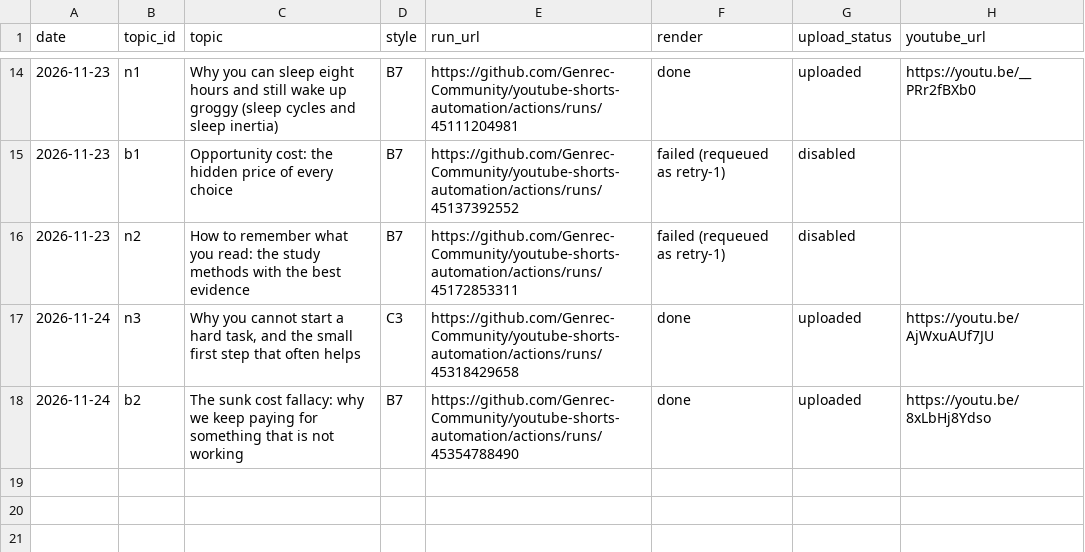
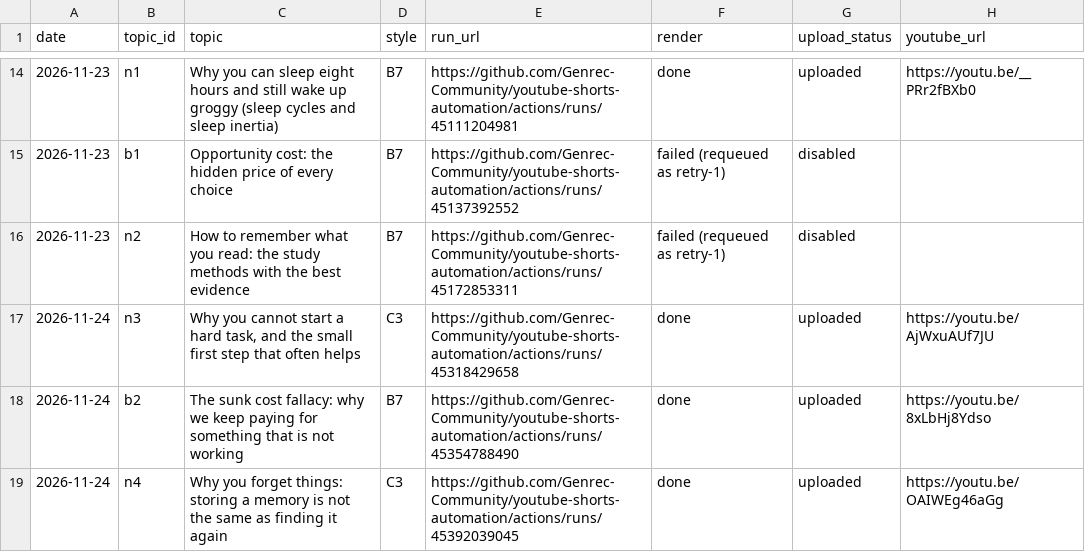
Before and after one commit to Genrec-Community/youtube-shorts-automation, a CSV file: state/stickman-runs.csv, drawn as a sheet; only a part is shown, gaps mark what is left out.

```diff
--- a/state/stickman-runs.csv
+++ b/state/stickman-runs.csv
@@ -18 +18,2 @@ date,topic_id,topic,style,run_url,render,upload_status,youtube_url
 2026-11-24,b2,The sunk cost fallacy: why we keep paying for something that is not working,B7,https://github.com/Genrec-Community/youtube-shorts-automation/actions/runs/45354788490,done,uploaded,https://youtu.be/8xLbHj8Ydso
+2026-11-24,n4,Why you forget things: storing a memory is not the same as finding it again,C3,https://github.com/Genrec-Community/youtube-shorts-automation/actions/runs/45392039045,done,uploaded,https://youtu.be/OAIWEg46aGg
```
Also changed, not shown: stickman-topics.csv.
